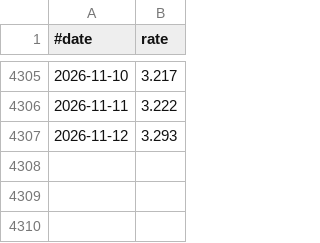
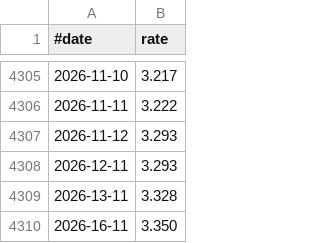
Before and after one commit to jabbors/euribor-rates, a CSV file: rate-12m.csv, drawn as a sheet; only a part is shown, gaps mark what is left out.

```diff
--- a/rate-12m.csv
+++ b/rate-12m.csv
@@ -4307 +4307,4 @@
 2026-11-12,3.293
+2026-12-11,3.293
+2026-13-11,3.328
+2026-16-11,3.350
```
Also changed, not shown: rate-1m.csv, rate-1w.csv, 2 other files.
